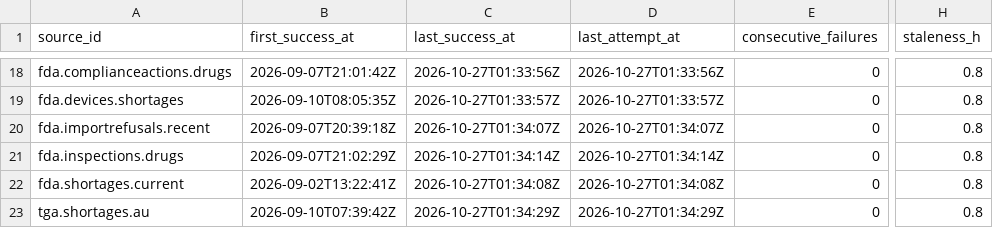
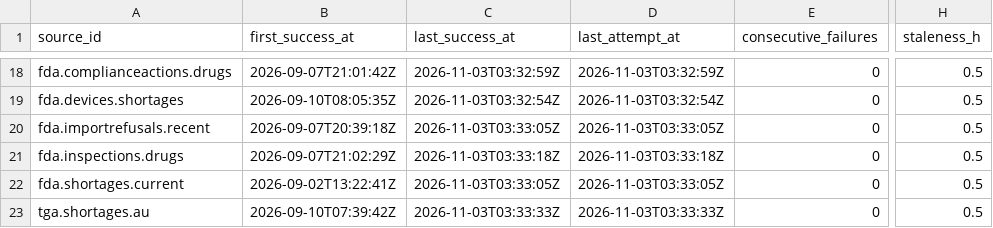
Before and after one commit to q3dresearch/wss-drug-scarcity, a CSV file: health/health.csv, drawn as a sheet; only a part is shown, gaps mark what is left out; the diff covers the shown part only; the diff names each change by its address in the sheet, - before the commit and + after, or states it on an @@ line.

```diff
--- a/health/health.csv
+++ b/health/health.csv
-C18 (last_success_at): 2026-10-27T01:33:56Z
+C18 (last_success_at): 2026-11-03T03:32:59Z
-D18 (last_attempt_at): 2026-10-27T01:33:56Z
+D18 (last_attempt_at): 2026-11-03T03:32:59Z
-H18:H23 (staleness_h): 0.8
+H18:H23 (staleness_h): 0.5
-C19 (last_success_at): 2026-10-27T01:33:57Z
+C19 (last_success_at): 2026-11-03T03:32:54Z
-D19 (last_attempt_at): 2026-10-27T01:33:57Z
+D19 (last_attempt_at): 2026-11-03T03:32:54Z
-C20 (last_success_at): 2026-10-27T01:34:07Z
+C20 (last_success_at): 2026-11-03T03:33:05Z
-D20 (last_attempt_at): 2026-10-27T01:34:07Z
+D20 (last_attempt_at): 2026-11-03T03:33:05Z
-C21 (last_success_at): 2026-10-27T01:34:14Z
+C21 (last_success_at): 2026-11-03T03:33:18Z
-D21 (last_attempt_at): 2026-10-27T01:34:14Z
+D21 (last_attempt_at): 2026-11-03T03:33:18Z
-C22 (last_success_at): 2026-10-27T01:34:08Z
+C22 (last_success_at): 2026-11-03T03:33:05Z
-D22 (last_attempt_at): 2026-10-27T01:34:08Z
+D22 (last_attempt_at): 2026-11-03T03:33:05Z
-C23 (last_success_at): 2026-10-27T01:34:29Z
+C23 (last_success_at): 2026-11-03T03:33:33Z
-D23 (last_attempt_at): 2026-10-27T01:34:29Z
+D23 (last_attempt_at): 2026-11-03T03:33:33Z
```
Also changed, not shown: 5 added rows, 5 removed rows and 25 edited cells elsewhere in this file, 1 other file.
